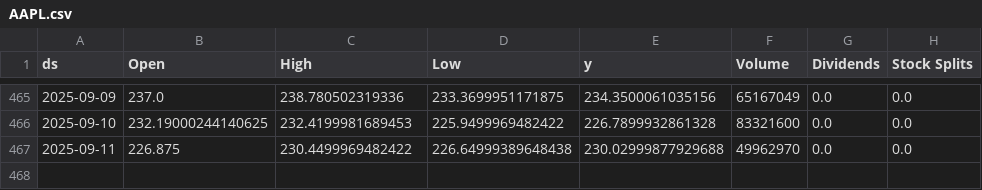
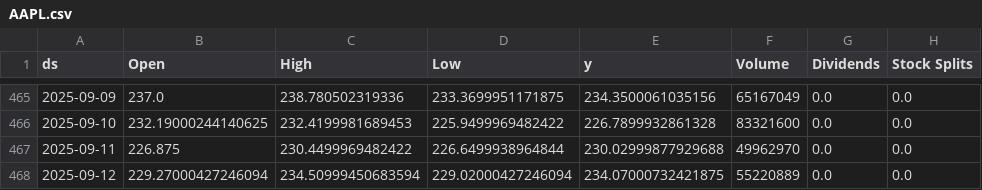
Before and after one commit to seungjoohan/stock-prediction-system, a CSV file: data/AAPL.csv, drawn as a sheet; only a part is shown, gaps mark what is left out.

```diff
--- a/data/AAPL.csv
+++ b/data/AAPL.csv
@@ -466,2 +466,3 @@ ds,Open,High,Low,y,Volume,Dividends,Stock Splits
 2025-09-10,232.19000244140625,232.4199981689453,225.9499969482422,226.7899932861328,83321600,0.0,0.0
-2025-09-11,226.875,230.4499969482422,226.64999389648438,230.02999877929688,49962970,0.0,0.0
+2025-09-11,226.875,230.4499969482422,226.6499938964844,230.02999877929688,49962970,0.0,0.0
+2025-09-12,229.27000427246094,234.50999450683594,229.02000427246094,234.07000732421875,55220889,0.0,0.0
```
Also changed, not shown: artifacts/AAPL_metrics.csv, artifacts/GOOG_metrics.csv, 9 other files.
